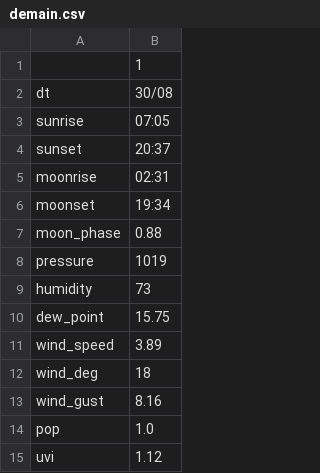
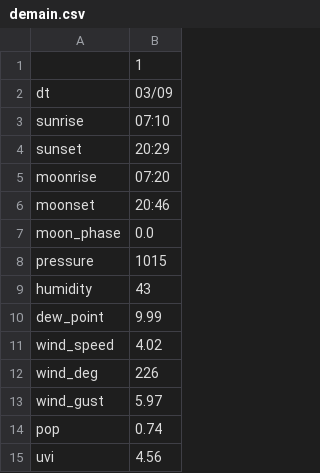
Before and after one commit to jdavid54/jupyter_notebooks, a CSV file: demain.csv, drawn as a sheet.

```diff
--- a/demain.csv
+++ b/demain.csv
@@ -1,15 +1,15 @@
 ,1
-dt,30/08
-sunrise,07:05
-sunset,20:37
-moonrise,02:31
-moonset,19:34
-moon_phase,0.88
-pressure,1019
-humidity,73
-dew_point,15.75
-wind_speed,3.89
-wind_deg,18
-wind_gust,8.16
-pop,1.0
-uvi,1.12
+dt,03/09
+sunrise,07:10
+sunset,20:29
+moonrise,07:20
+moonset,20:46
+moon_phase,0.0
+pressure,1015
+humidity,43
+dew_point,9.99
+wind_speed,4.02
+wind_deg,226
+wind_gust,5.97
+pop,0.74
+uvi,4.56
```
Also changed, not shown: 8days.csv, data_temp16122022.csv, 16 other files.
